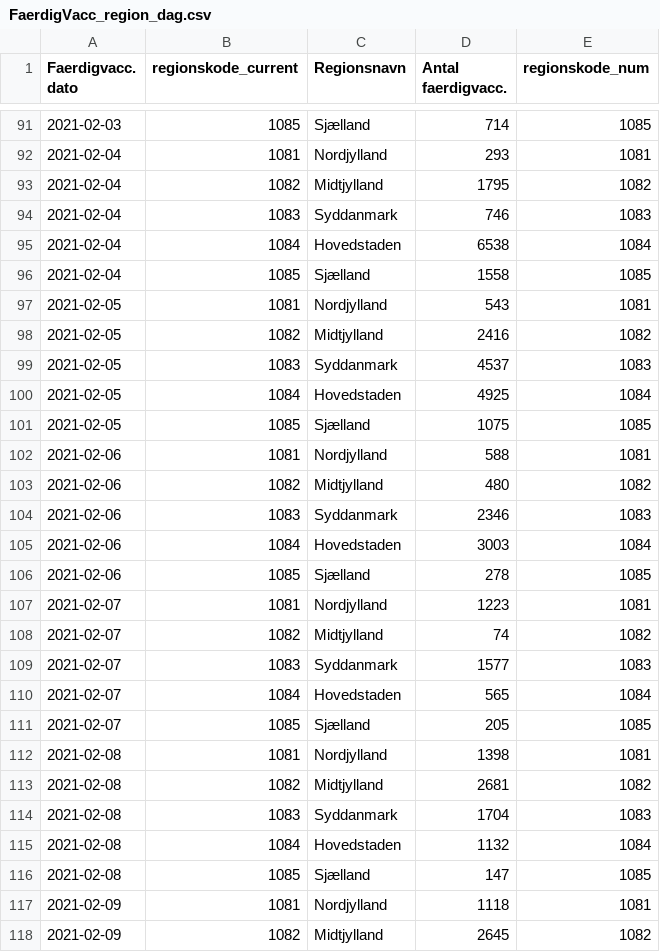
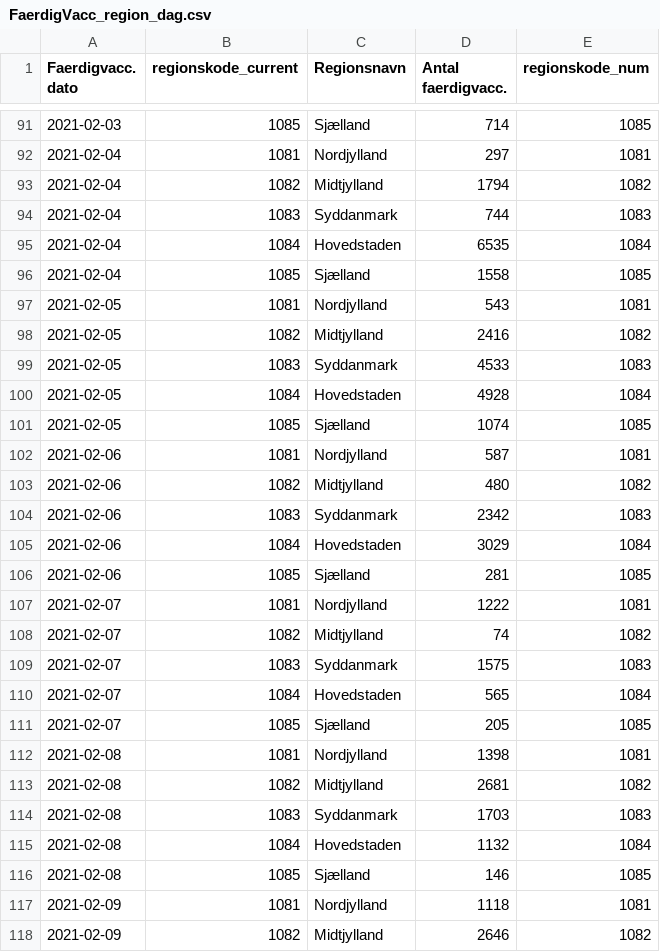
Before and after one commit to benna100/hvor-langt-er-vi, a CSV file: src/data/vaccination/ArcGIS_dashboards_data/Vaccine_DB/FaerdigVacc_region_dag.csv, drawn as a sheet; only a part is shown, gaps mark what is left out; the diff covers the shown part only.

```diff
--- a/src/data/vaccination/ArcGIS_dashboards_data/Vaccine_DB/FaerdigVacc_region_dag.csv
+++ b/src/data/vaccination/ArcGIS_dashboards_data/Vaccine_DB/FaerdigVacc_region_dag.csv
@@ -91,6 +91,6 @@
 2021-02-03,1085,Sjælland,714,1085
-2021-02-04,1081,Nordjylland,293,1081
-2021-02-04,1082,Midtjylland,1795,1082
-2021-02-04,1083,Syddanmark,746,1083
-2021-02-04,1084,Hovedstaden,6538,1084
+2021-02-04,1081,Nordjylland,297,1081
+2021-02-04,1082,Midtjylland,1794,1082
+2021-02-04,1083,Syddanmark,744,1083
+2021-02-04,1084,Hovedstaden,6535,1084
 2021-02-04,1085,Sjælland,1558,1085
@@ -98,13 +98,13 @@
 2021-02-05,1082,Midtjylland,2416,1082
-2021-02-05,1083,Syddanmark,4537,1083
-2021-02-05,1084,Hovedstaden,4925,1084
-2021-02-05,1085,Sjælland,1075,1085
-2021-02-06,1081,Nordjylland,588,1081
+2021-02-05,1083,Syddanmark,4533,1083
+2021-02-05,1084,Hovedstaden,4928,1084
+2021-02-05,1085,Sjælland,1074,1085
+2021-02-06,1081,Nordjylland,587,1081
 2021-02-06,1082,Midtjylland,480,1082
-2021-02-06,1083,Syddanmark,2346,1083
-2021-02-06,1084,Hovedstaden,3003,1084
-2021-02-06,1085,Sjælland,278,1085
-2021-02-07,1081,Nordjylland,1223,1081
+2021-02-06,1083,Syddanmark,2342,1083
+2021-02-06,1084,Hovedstaden,3029,1084
+2021-02-06,1085,Sjælland,281,1085
+2021-02-07,1081,Nordjylland,1222,1081
 2021-02-07,1082,Midtjylland,74,1082
-2021-02-07,1083,Syddanmark,1577,1083
+2021-02-07,1083,Syddanmark,1575,1083
 2021-02-07,1084,Hovedstaden,565,1084
@@ -113,6 +113,6 @@
 2021-02-08,1082,Midtjylland,2681,1082
-2021-02-08,1083,Syddanmark,1704,1083
+2021-02-08,1083,Syddanmark,1703,1083
 2021-02-08,1084,Hovedstaden,1132,1084
-2021-02-08,1085,Sjælland,147,1085
+2021-02-08,1085,Sjælland,146,1085
 2021-02-09,1081,Nordjylland,1118,1081
-2021-02-09,1082,Midtjylland,2645,1082
+2021-02-09,1082,Midtjylland,2646,1082
```
Also changed, not shown: 13 added rows and 60 edited cells elsewhere in this file, src/data/vaccination/ArcGIS_dashboards_data/Vaccine_DB/FaerdigVacc_kommune_dag.csv, src/data/vaccination/ArcGIS_dashboards_data/Vaccine_DB/FoersteVacc_region_dag.csv, 33 other files.
